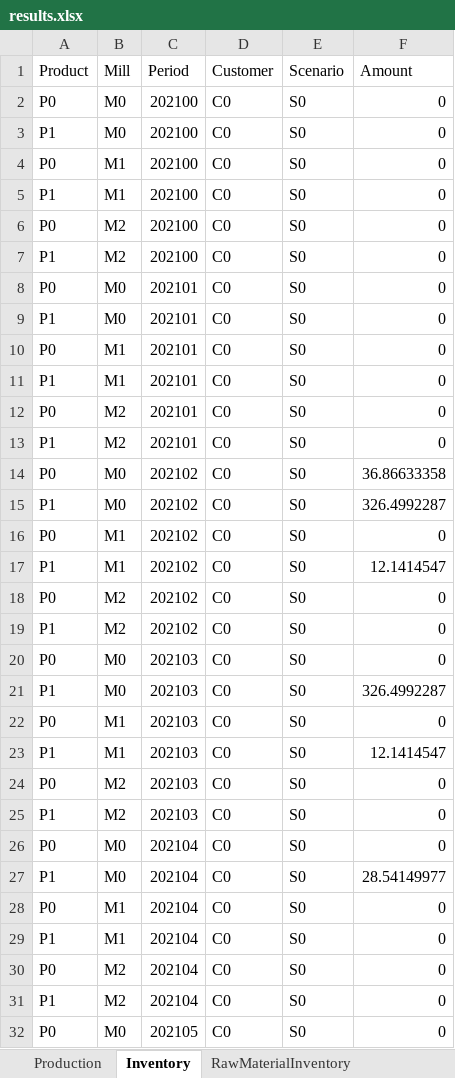
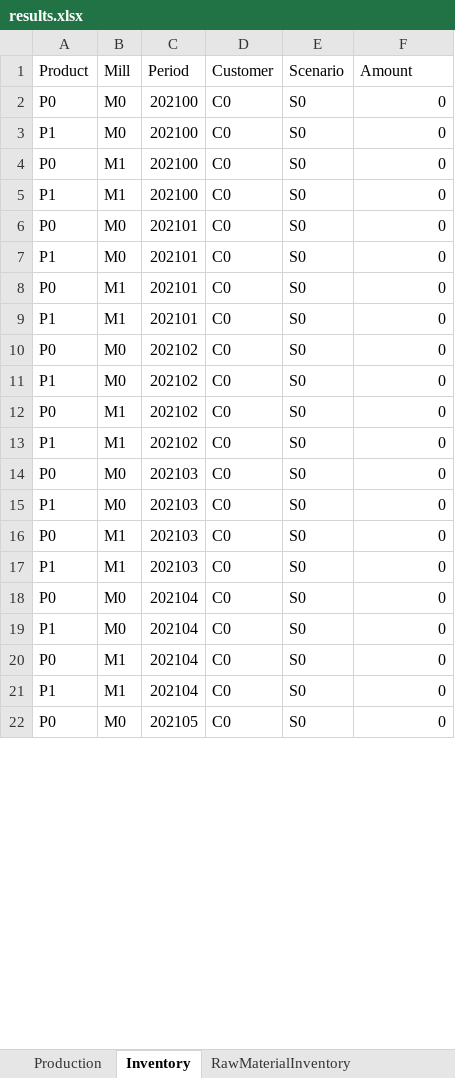
Before and after one commit to th28/thesis, an Excel workbook: results.xlsx, sheet Inventory, drawn as a sheet; only a part is shown; values as stored, in another font and other column widths than the file's, no borders; removed rows and columns are numbered as before the commit, all else as after; the diff covers the shown part only; the diff names each change by its address in the sheet, - before the commit and + after, or states it on an @@ line.

```diff
--- a/results.xlsx (sheet Inventory)
+++ b/results.xlsx (sheet Inventory)
-row 6: P0 | M2 | 202100 | C0 | S0 | 0
-row 7: P1 | M2 | 202100 | C0 | S0 | 0
-row 12: P0 | M2 | 202101 | C0 | S0 | 0
-row 13: P1 | M2 | 202101 | C0 | S0 | 0
-F10 (Amount): 36.86633358
+F10 (Amount): 0
-F11 (Amount): 326.4992287
+F11 (Amount): 0
-row 17: P1 | M1 | 202102 | C0 | S0 | 12.1414547
-row 18: P0 | M2 | 202102 | C0 | S0 | 0
-B13 (Mill): M2
+B13 (Mill): M1
-F15 (Amount): 326.4992287
+F15 (Amount): 0
-row 23: P1 | M1 | 202103 | C0 | S0 | 12.1414547
-row 24: P0 | M2 | 202103 | C0 | S0 | 0
-B17 (Mill): M2
+B17 (Mill): M1
-F19 (Amount): 28.54149977
+F19 (Amount): 0
-row 30: P0 | M2 | 202104 | C0 | S0 | 0
-row 31: P1 | M2 | 202104 | C0 | S0 | 0
```
Also changed, not shown: 102 added rows, 40 removed rows and 36 edited cells elsewhere in this sheet, sheet RawMaterialContract, sheet Production, sheet Contracts, sheet RawMaterialInventory, sheet RawMaterialPrices, sheet PMRunning, 2 other files.
